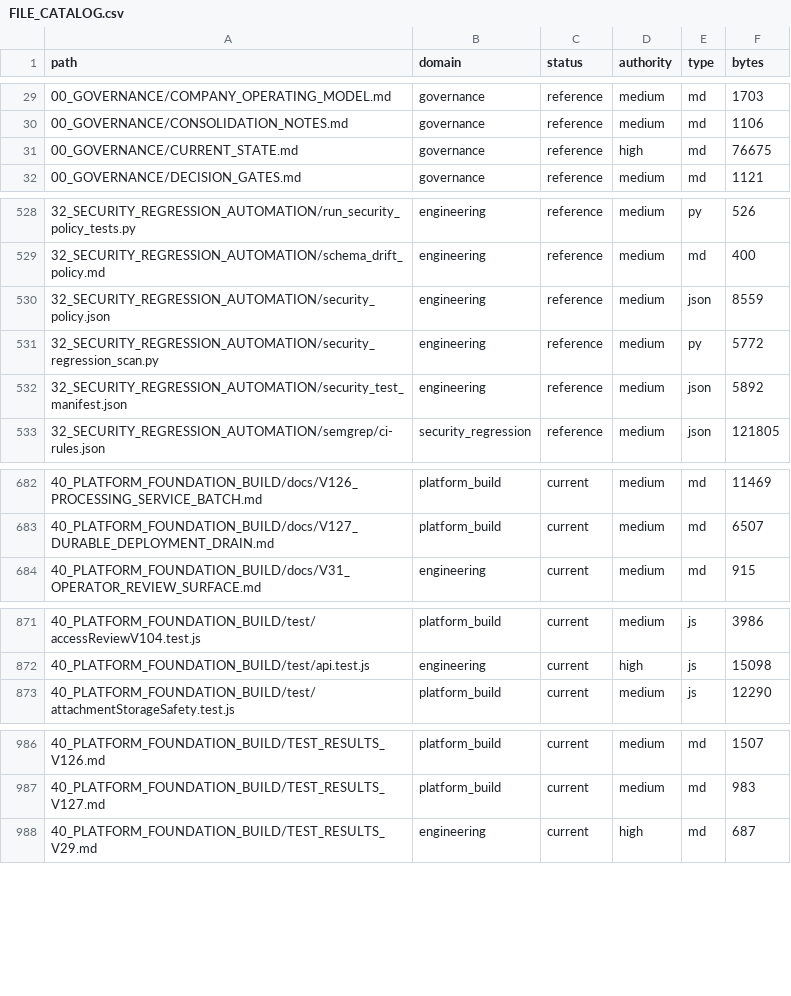
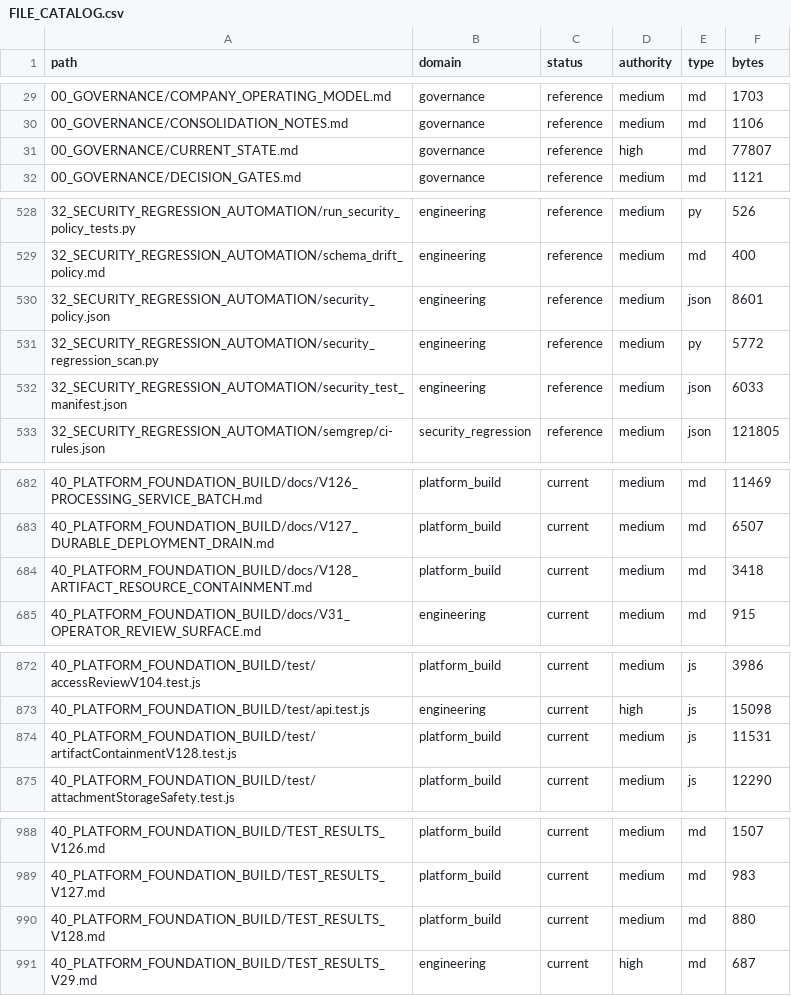
Before and after one commit to jackwilkins738-oss/legaltech-platform, a CSV file: 36_CLAUDE_KNOWLEDGE_ARCHITECTURE/FILE_CATALOG.csv, drawn as a sheet; only a part is shown, gaps mark what is left out; the diff covers the shown part only.

Commit message:
fix: contain artifact resources through cleanup, cancellation and worker settlement

```diff
--- a/36_CLAUDE_KNOWLEDGE_ARCHITECTURE/FILE_CATALOG.csv
+++ b/36_CLAUDE_KNOWLEDGE_ARCHITECTURE/FILE_CATALOG.csv
@@ -30,3 +30,3 @@ path,domain,status,authority,type,bytes
 00_GOVERNANCE/CONSOLIDATION_NOTES.md,governance,reference,medium,md,1106
-00_GOVERNANCE/CURRENT_STATE.md,governance,reference,high,md,76675
+00_GOVERNANCE/CURRENT_STATE.md,governance,reference,high,md,77807
 00_GOVERNANCE/DECISION_GATES.md,governance,reference,medium,md,1121
@@ -529,5 +529,5 @@ path,domain,status,authority,type,bytes
 32_SECURITY_REGRESSION_AUTOMATION/schema_drift_policy.md,engineering,reference,medium,md,400
-32_SECURITY_REGRESSION_AUTOMATION/security_policy.json,engineering,reference,medium,json,8559
+32_SECURITY_REGRESSION_AUTOMATION/security_policy.json,engineering,reference,medium,json,8601
 32_SECURITY_REGRESSION_AUTOMATION/security_regression_scan.py,engineering,reference,medium,py,5772
-32_SECURITY_REGRESSION_AUTOMATION/security_test_manifest.json,engineering,reference,medium,json,5892
+32_SECURITY_REGRESSION_AUTOMATION/security_test_manifest.json,engineering,reference,medium,json,6033
 32_SECURITY_REGRESSION_AUTOMATION/semgrep/ci-rules.json,security_regression,reference,medium,json,121805
@@ -683,2 +683,3 @@ path,domain,status,authority,type,bytes
 40_PLATFORM_FOUNDATION_BUILD/docs/V127_DURABLE_DEPLOYMENT_DRAIN.md,platform_build,current,medium,md,6507
+40_PLATFORM_FOUNDATION_BUILD/docs/V128_ARTIFACT_RESOURCE_CONTAINMENT.md,platform_build,current,medium,md,3418
 40_PLATFORM_FOUNDATION_BUILD/docs/V31_OPERATOR_REVIEW_SURFACE.md,engineering,current,medium,md,915
@@ -872,2 +873,3 @@ path,domain,status,authority,type,bytes
 40_PLATFORM_FOUNDATION_BUILD/test/api.test.js,engineering,current,high,js,15098
+40_PLATFORM_FOUNDATION_BUILD/test/artifactContainmentV128.test.js,platform_build,current,medium,js,11531
 40_PLATFORM_FOUNDATION_BUILD/test/attachmentStorageSafety.test.js,platform_build,current,medium,js,12290
@@ -987,2 +989,3 @@ path,domain,status,authority,type,bytes
 40_PLATFORM_FOUNDATION_BUILD/TEST_RESULTS_V127.md,platform_build,current,medium,md,983
+40_PLATFORM_FOUNDATION_BUILD/TEST_RESULTS_V128.md,platform_build,current,medium,md,880
 40_PLATFORM_FOUNDATION_BUILD/TEST_RESULTS_V29.md,engineering,current,high,md,687
```
Also changed, not shown: 3 edited cells elsewhere in this file, 9 other files.
